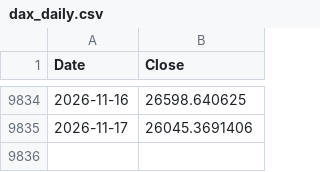
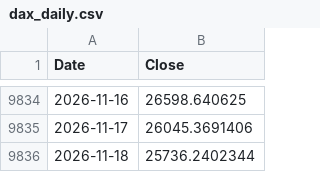
Before and after one commit to rkarim25/Strategy, a CSV file: dax_daily.csv, drawn as a sheet; only a part is shown, gaps mark what is left out.

```diff
--- a/dax_daily.csv
+++ b/dax_daily.csv
@@ -9835 +9835,2 @@ Date,Close
 2026-11-17,26045.3691406
+2026-11-18,25736.2402344
```
Also changed, not shown: ftse250_daily.csv, gold_daily.csv, 13 other files.
